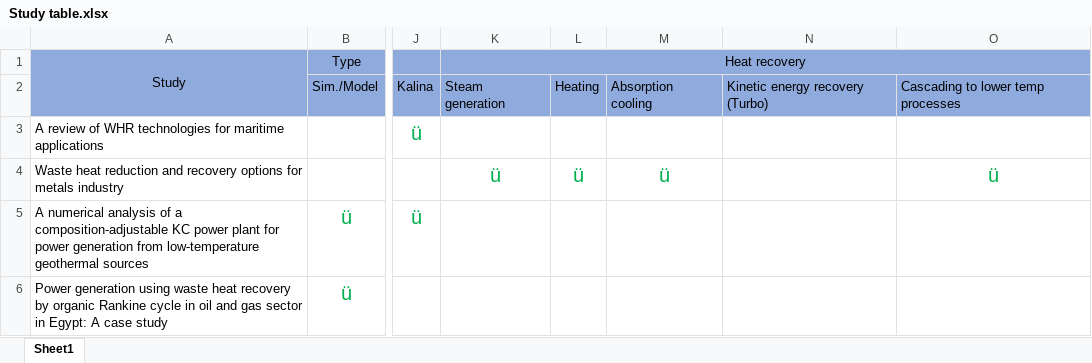
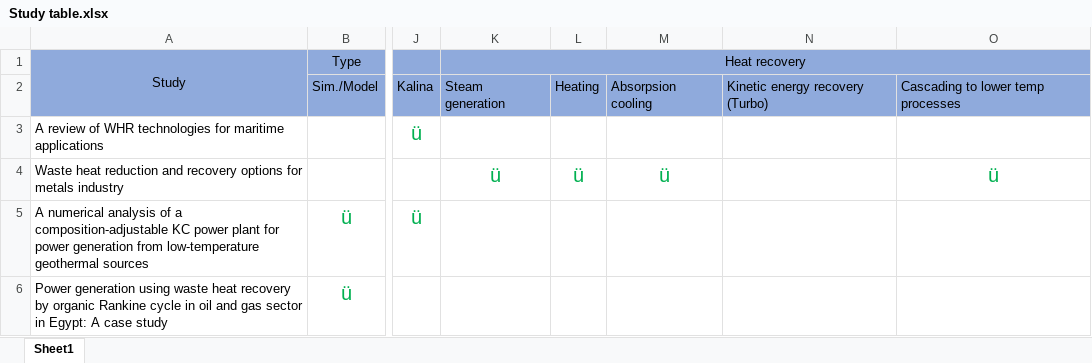
Before and after one commit to gmclapp/Masters_Thesis, an Excel workbook: Study table.xlsx, sheet Sheet1, drawn as a sheet; only a part is shown, gaps mark what is left out; values as stored, in another font and other column widths than the file's, no borders; the diff names each change by its address in the sheet, - before the commit and + after, or states it on an @@ line.

```diff
--- a/Study table.xlsx (sheet Sheet1)
+++ b/Study table.xlsx (sheet Sheet1)
-M2: Absorption cooling
+M2: Absorpsion cooling
```
Also changed, not shown: 5 other files.
